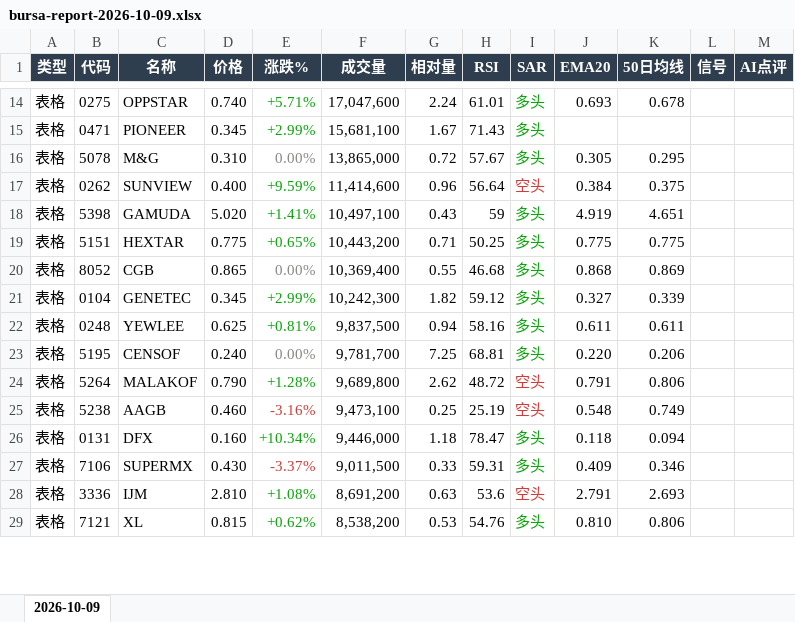
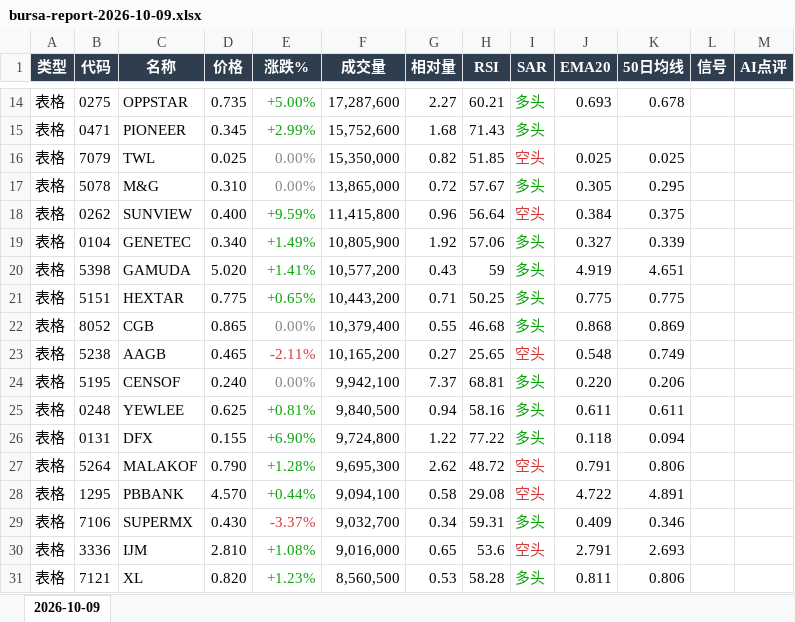
Before and after one commit to CJA231/Bursa-bot, an Excel workbook: docs/downloads/2026-10-09/bursa-report-2026-10-09.xlsx, sheet 2026-10-09, drawn as a sheet; only a part is shown, gaps mark what is left out; values as stored, in another font and other column widths than the file's, no borders; removed rows and columns are numbered as before the commit, all else as after; the diff covers the shown part only; the diff names each change by its address in the sheet, - before the commit and + after, or states it on an @@ line.

```diff
--- a/docs/downloads/2026-10-09/bursa-report-2026-10-09.xlsx (sheet 2026-10-09)
+++ b/docs/downloads/2026-10-09/bursa-report-2026-10-09.xlsx (sheet 2026-10-09)
-D14 (价格): 0.740
+D14 (价格): 0.735
-E14 (涨跌%): +5.71%
+E14 (涨跌%): +5.00%
-F14 (成交量): 17,047,600
+F14 (成交量): 17,287,600
-G14 (相对量): 2.24
+G14 (相对量): 2.27
-H14 (RSI): 61.01
+H14 (RSI): 60.21
-F15 (成交量): 15,681,100
+F15 (成交量): 15,752,600
-G15 (相对量): 1.67
+G15 (相对量): 1.68
+row 16: 表格 | 7079 | TWL | 0.025 | 0.00% | 15,350,000 | 0.82 | 51.85 | 空头 | 0.025 | 0.025
-F18 (成交量): 11,414,600
+F18 (成交量): 11,415,800
+row 19: 表格 | 0104 | GENETEC | 0.340 | +1.49% | 10,805,900 | 1.92 | 57.06 | 多头 | 0.327 | 0.339
-F20 (成交量): 10,497,100
+F20 (成交量): 10,577,200
-F22 (成交量): 10,369,400
+F22 (成交量): 10,379,400
-row 21: 表格 | 0104 | GENETEC | 0.345 | +2.99% | 10,242,300 | 1.82 | 59.12 | 多头 | 0.327 | 0.339
+row 23: 表格 | 5238 | AAGB | 0.465 | -2.11% | 10,165,200 | 0.27 | 25.65 | 空头 | 0.548 | 0.749
+row 24: 表格 | 5195 | CENSOF | 0.240 | 0.00% | 9,942,100 | 7.37 | 68.81 | 多头 | 0.220 | 0.206
-F25 (成交量): 9,837,500
+F25 (成交量): 9,840,500
-row 23: 表格 | 5195 | CENSOF | 0.240 | 0.00% | 9,781,700 | 7.25 | 68.81 | 多头 | 0.220 | 0.206
+row 26: 表格 | 0131 | DFX | 0.155 | +6.90% | 9,724,800 | 1.22 | 77.22 | 多头 | 0.118 | 0.094
-F27 (成交量): 9,689,800
+F27 (成交量): 9,695,300
-row 25: 表格 | 5238 | AAGB | 0.460 | -3.16% | 9,473,100 | 0.25 | 25.19 | 空头 | 0.548 | 0.749
-row 26: 表格 | 0131 | DFX | 0.160 | +10.34% | 9,446,000 | 1.18 | 78.47 | 多头 | 0.118 | 0.094
+row 28: 表格 | 1295 | PBBANK | 4.570 | +0.44% | 9,094,100 | 0.58 | 29.08 | 空头 | 4.722 | 4.891
-F29 (成交量): 9,011,500
+F29 (成交量): 9,032,700
-G29 (相对量): 0.33
+G29 (相对量): 0.34
-F30 (成交量): 8,691,200
+F30 (成交量): 9,016,000
-G30 (相对量): 0.63
+G30 (相对量): 0.65
-D31 (价格): 0.815
+D31 (价格): 0.820
-E31 (涨跌%): +0.62%
+E31 (涨跌%): +1.23%
-F31 (成交量): 8,538,200
+F31 (成交量): 8,560,500
-H31 (RSI): 54.76
+H31 (RSI): 58.28
-J31 (EMA20): 0.810
+J31 (EMA20): 0.811
```
Also changed, not shown: 62 added rows, 59 removed rows, 264 edited cells and cell formats elsewhere in this sheet, docs/downloads/bursa-report-last7.xlsx, 15 other files.
